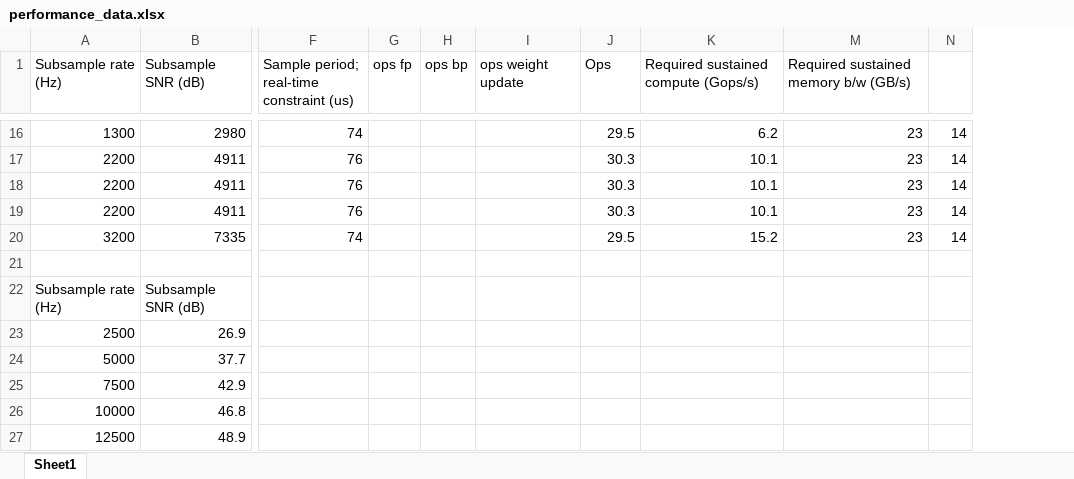
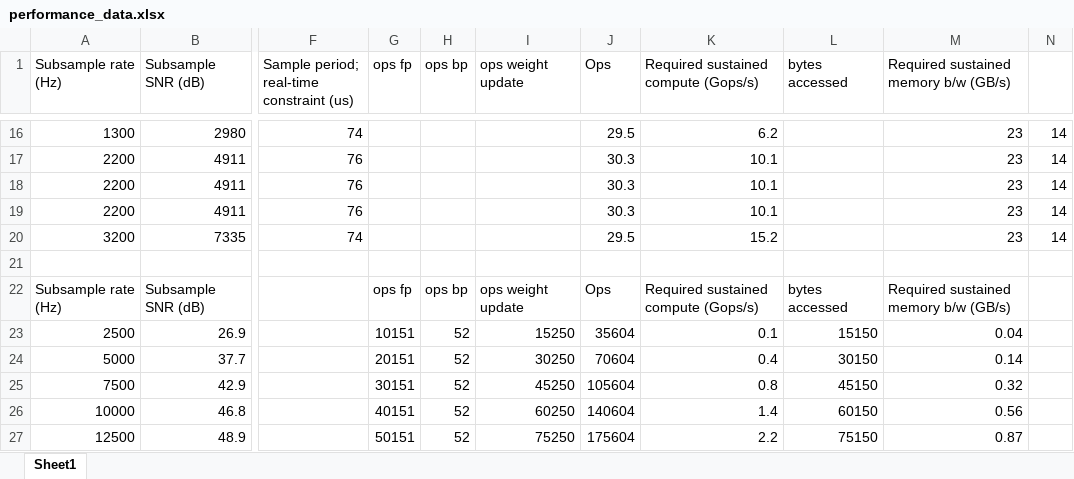
Before and after one commit to HeRCLab/dropbear_lstm, an Excel workbook: figures/performance_data.xlsx, sheet Sheet1, drawn as a sheet; only a part is shown, gaps mark what is left out; values as stored, in another font and other column widths than the file's, no borders; the diff covers the shown part only; the diff names each change by its address in the sheet, - before the commit and + after, or states it on an @@ line.

```diff
--- a/figures/performance_data.xlsx (sheet Sheet1)
+++ b/figures/performance_data.xlsx (sheet Sheet1)
@@ column L (bytes accessed) unhidden, rows 22-27: bytes accessed | 15150 | 30150 | 45150 | 60150 | 75150 @@
-G22 (ops fp): (empty)
+G22 (ops fp): ops fp
-H22 (ops bp): (empty)
+H22 (ops bp): ops bp
-I22 (ops weight update): (empty)
+I22 (ops weight update): ops weight update
-J22 (Ops): (empty)
+J22 (Ops): Ops
-K22: (empty)
+K22: Required sustained compute (Gops/s)
-M22: (empty)
+M22: Required sustained memory b/w (GB/s)
-G23 (ops fp): (empty)
+G23 (ops fp): 10151
-H23:H27 (ops bp): (empty)
+H23:H27 (ops bp): 52
-I23 (ops weight update): (empty)
+I23 (ops weight update): 15250
-J23 (Ops): (empty)
+J23 (Ops): 35604
-K23: (empty)
+K23: 0.1
-M23: (empty)
+M23: 0.04
-G24 (ops fp): (empty)
+G24 (ops fp): 20151
-I24 (ops weight update): (empty)
+I24 (ops weight update): 30250
-J24 (Ops): (empty)
+J24 (Ops): 70604
-K24: (empty)
+K24: 0.4
-M24: (empty)
+M24: 0.14
-G25 (ops fp): (empty)
+G25 (ops fp): 30151
-I25 (ops weight update): (empty)
+I25 (ops weight update): 45250
-J25 (Ops): (empty)
+J25 (Ops): 105604
-K25: (empty)
+K25: 0.8
-M25: (empty)
+M25: 0.32
-G26 (ops fp): (empty)
+G26 (ops fp): 40151
-I26 (ops weight update): (empty)
+I26 (ops weight update): 60250
-J26 (Ops): (empty)
+J26 (Ops): 140604
-K26: (empty)
+K26: 1.4
-M26: (empty)
+M26: 0.56
-G27 (ops fp): (empty)
+G27 (ops fp): 50151
-I27 (ops weight update): (empty)
+I27 (ops weight update): 75250
-J27 (Ops): (empty)
+J27 (Ops): 175604
-K27: (empty)
+K27: 2.2
-M27: (empty)
+M27: 0.87
```
Also changed, not shown: 11 added rows and 18 edited cells elsewhere in this sheet.
